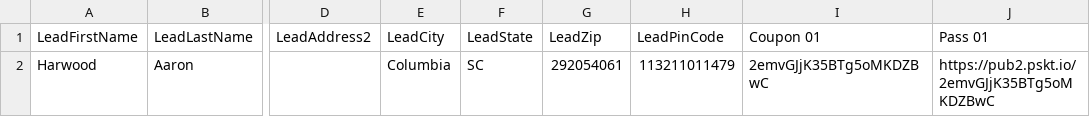
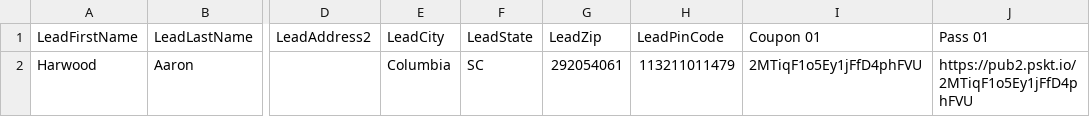
Before and after one commit to bilalanwarrr/backend-passkit, a CSV file: outputs/output.csv, drawn as a sheet; only a part is shown, gaps mark what is left out; the diff names each change by its address in the sheet, - before the commit and + after, or states it on an @@ line.

```diff
--- a/outputs/output.csv
+++ b/outputs/output.csv
-I2 (Coupon 01): 2emvGJjK35BTg5oMKDZBwC
+I2 (Coupon 01): 2MTiqF1o5Ey1jFfD4phFVU
-J2 (Pass 01): https://pub2.pskt.io/2emvGJjK35BTg5oMKDZBwC
+J2 (Pass 01): https://pub2.pskt.io/2MTiqF1o5Ey1jFfD4phFVU
```
Also changed, not shown: 3 other files.
